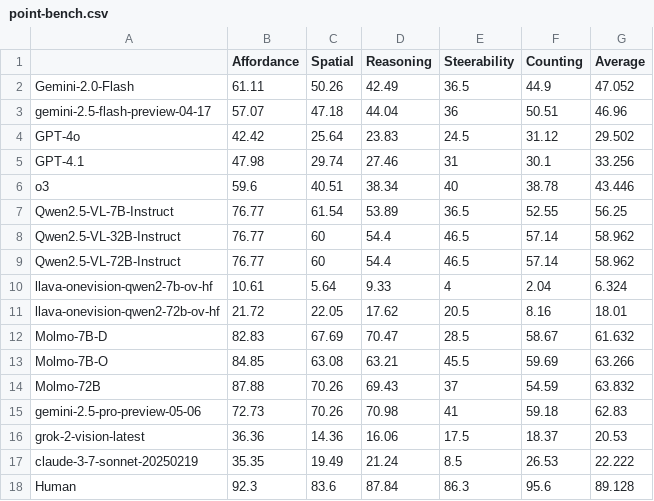
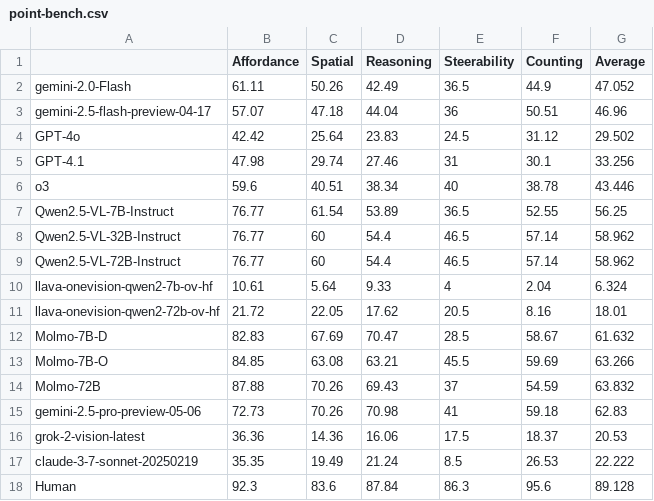
Before and after one commit to pointarena/pointarena.github.io, a CSV file: data/point-bench.csv, drawn as a sheet.

```diff
--- a/data/point-bench.csv
+++ b/data/point-bench.csv
@@ -1,3 +1,3 @@
 ,Affordance,Spatial,Reasoning,Steerability,Counting,Average
-Gemini-2.0-Flash,61.11,50.26,42.49,36.5,44.9,47.052
+gemini-2.0-Flash,61.11,50.26,42.49,36.5,44.9,47.052
 gemini-2.5-flash-preview-04-17,57.07,47.18,44.04,36,50.51,46.96
```
Also changed, not shown: 6 other files.
